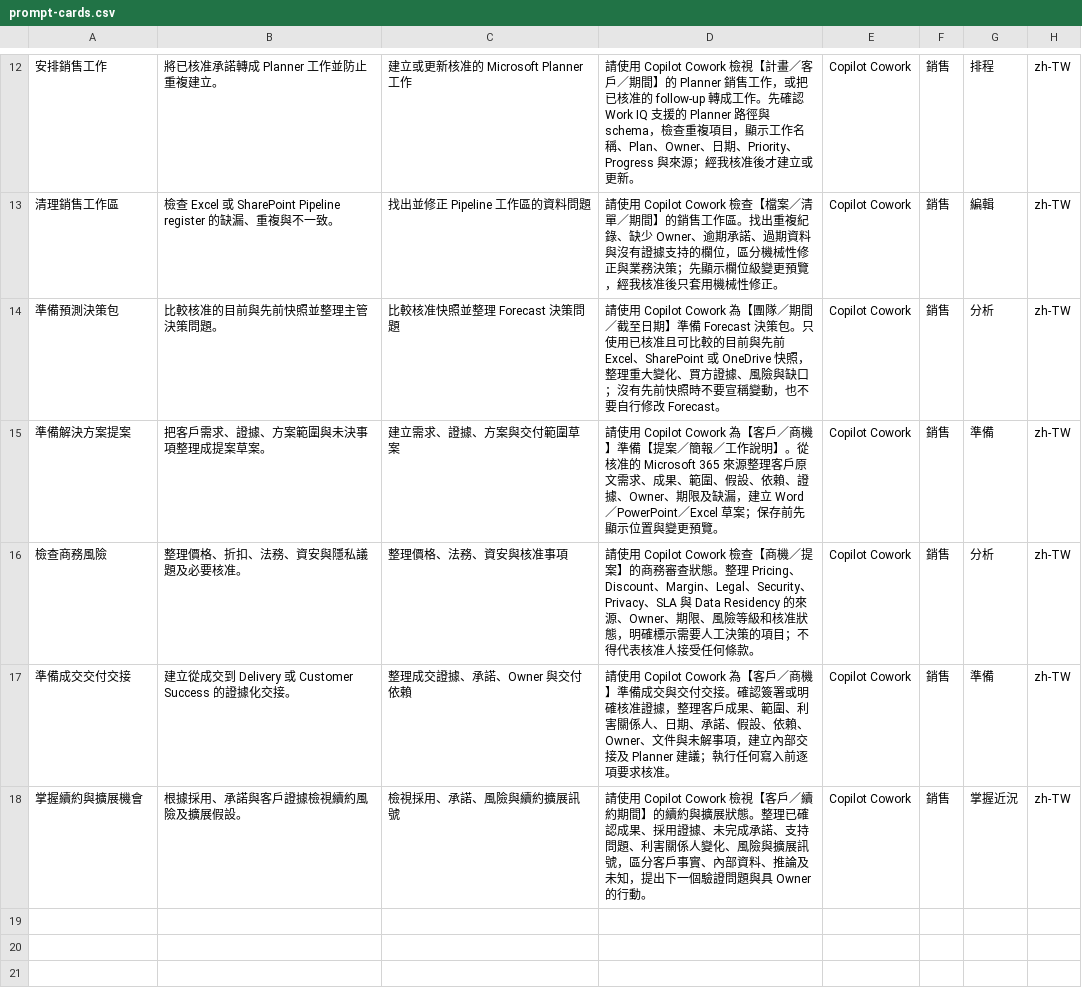
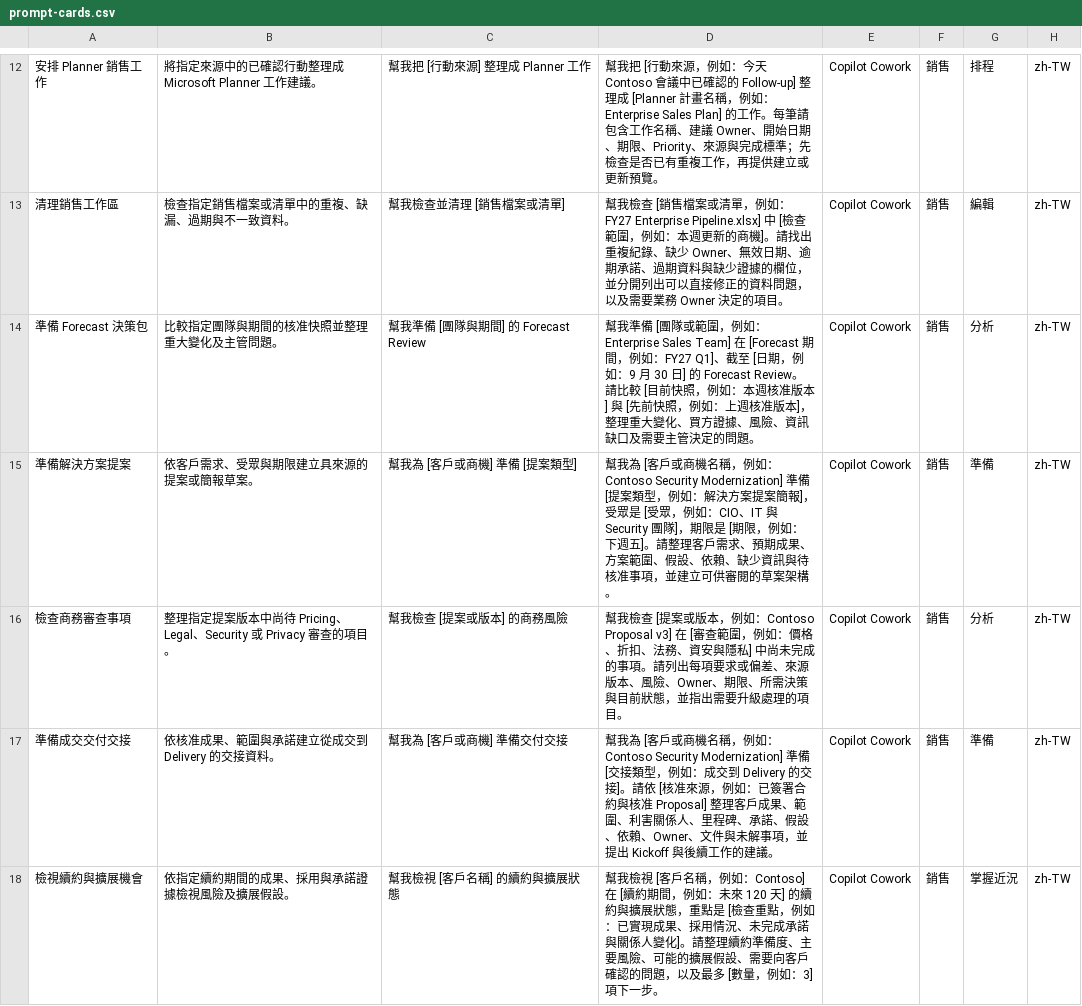
Before and after one commit to lwokeray/cowork-plugins, a CSV file: sales-cowork/prompts/prompt-cards.csv, drawn as a sheet; only a part is shown, gaps mark what is left out; the diff covers the shown part only; the diff names each change by its address in the sheet, - before the commit and + after, or states it on an @@ line.

Commit message:
Make Sales prompt cards user-editable

```diff
--- a/sales-cowork/prompts/prompt-cards.csv
+++ b/sales-cowork/prompts/prompt-cards.csv
-A12: 安排銷售工作
+A12: 安排 Planner 銷售工作
-B12: 將已核准承諾轉成 Planner 工作並防止重複建立。
+B12: 將指定來源中的已確認行動整理成 Microsoft Planner 工作建議。
-C12: 建立或更新核准的 Microsoft Planner 工作
+C12: 幫我把 [行動來源] 整理成 Planner 工作
-D12: 請使用 Copilot Cowork 檢視【計畫／客戶／期間】的 Planner 銷售工作，或把已核准的 follow-up 轉成工作。先確認 Work IQ 支援的 Planner 路徑與 schema，檢查重複項目，顯示工作名稱、Plan、Owner、日期、Priority、Progress 與來源；經我核准後才建立或更新。
+D12: 幫我把 [行動來源，例如：今天 Contoso 會議中已確認的 Follow-up] 整理成 [Planner 計畫名稱，例如：Enterprise Sales Plan] 的工作。每筆請包含工作名稱、建議 Owner、開始日期、期限、Priority、來源與完成標準；先檢查是否已有重複工作，再提供建立或更新預覽。
-B13: 檢查 Excel 或 SharePoint Pipeline register 的缺漏、重複與不一致。
+B13: 檢查指定銷售檔案或清單中的重複、缺漏、過期與不一致資料。
-C13: 找出並修正 Pipeline 工作區的資料問題
+C13: 幫我檢查並清理 [銷售檔案或清單]
-D13: 請使用 Copilot Cowork 檢查【檔案／清單／期間】的銷售工作區。找出重複紀錄、缺少 Owner、逾期承諾、過期資料與沒有證據支持的欄位，區分機械性修正與業務決策；先顯示欄位級變更預覽，經我核准後只套用機械性修正。
+D13: 幫我檢查 [銷售檔案或清單，例如：FY27 Enterprise Pipeline.xlsx] 中 [檢查範圍，例如：本週更新的商機]。請找出重複紀錄、缺少 Owner、無效日期、逾期承諾、過期資料與缺少證據的欄位，並分開列出可以直接修正的資料問題，以及需要業務 Owner 決定的項目。
-A14: 準備預測決策包
+A14: 準備 Forecast 決策包
-B14: 比較核准的目前與先前快照並整理主管決策問題。
+B14: 比較指定團隊與期間的核准快照並整理重大變化及主管問題。
-C14: 比較核准快照並整理 Forecast 決策問題
+C14: 幫我準備 [團隊與期間] 的 Forecast Review
-D14: 請使用 Copilot Cowork 為【團隊／期間／截至日期】準備 Forecast 決策包。只使用已核准且可比較的目前與先前 Excel、SharePoint 或 OneDrive 快照，整理重大變化、買方證據、風險與缺口；沒有先前快照時不要宣稱變動，也不要自行修改 Forecast。
+D14: 幫我準備 [團隊或範圍，例如：Enterprise Sales Team] 在 [Forecast 期間，例如：FY27 Q1]、截至 [日期，例如：9 月 30 日] 的 Forecast Review。請比較 [目前快照，例如：本週核准版本] 與 [先前快照，例如：上週核准版本]，整理重大變化、買方證據、風險、資訊缺口及需要主管決定的問題。
-B15: 把客戶需求、證據、方案範圍與未決事項整理成提案草案。
+B15: 依客戶需求、受眾與期限建立具來源的提案或簡報草案。
-C15: 建立需求、證據、方案與交付範圍草案
+C15: 幫我為 [客戶或商機] 準備 [提案類型]
-D15: 請使用 Copilot Cowork 為【客戶／商機】準備【提案／簡報／工作說明】。從核准的 Microsoft 365 來源整理客戶原文需求、成果、範圍、假設、依賴、證據、Owner、期限及缺漏，建立 Word／PowerPoint／Excel 草案；保存前先顯示位置與變更預覽。
+D15: 幫我為 [客戶或商機名稱，例如：Contoso Security Modernization] 準備 [提案類型，例如：解決方案提案簡報]，受眾是 [受眾，例如：CIO、IT 與 Security 團隊]，期限是 [期限，例如：下週五]。請整理客戶需求、預期成果、方案範圍、假設、依賴、缺少資訊與待核准事項，並建立可供審閱的草案架構。
-A16: 檢查商務風險
+A16: 檢查商務審查事項
-B16: 整理價格、折扣、法務、資安與隱私議題及必要核准。
+B16: 整理指定提案版本中尚待 Pricing、Legal、Security 或 Privacy 審查的項目。
-C16: 整理價格、法務、資安與核准事項
+C16: 幫我檢查 [提案或版本] 的商務風險
-D16: 請使用 Copilot Cowork 檢查【商機／提案】的商務審查狀態。整理 Pricing、Discount、Margin、Legal、Security、Privacy、SLA 與 Data Residency 的來源、Owner、期限、風險等級和核准狀態，明確標示需要人工決策的項目；不得代表核准人接受任何條款。
+D16: 幫我檢查 [提案或版本，例如：Contoso Proposal v3] 在 [審查範圍，例如：價格、折扣、法務、資安與隱私] 中尚未完成的事項。請列出每項要求或偏差、來源版本、風險、Owner、期限、所需決策與目前狀態，並指出需要升級處理的項目。
-B17: 建立從成交到 Delivery 或 Customer Success 的證據化交接。
+B17: 依核准成果、範圍與承諾建立從成交到 Delivery 的交接資料。
-C17: 整理成交證據、承諾、Owner 與交付依賴
+C17: 幫我為 [客戶或商機] 準備交付交接
-D17: 請使用 Copilot Cowork 為【客戶／商機】準備成交與交付交接。確認簽署或明確核准證據，整理客戶成果、範圍、利害關係人、日期、承諾、假設、依賴、Owner、文件與未解事項，建立內部交接及 Planner 建議；執行任何寫入前逐項要求核准。
+D17: 幫我為 [客戶或商機名稱，例如：Contoso Security Modernization] 準備 [交接類型，例如：成交到 Delivery 的交接]。請依 [核准來源，例如：已簽署合約與核准 Proposal] 整理客戶成果、範圍、利害關係人、里程碑、承諾、假設、依賴、Owner、文件與未解事項，並提出 Kickoff 與後續工作的建議。
-A18: 掌握續約與擴展機會
+A18: 檢視續約與擴展機會
-B18: 根據採用、承諾與客戶證據檢視續約風險及擴展假設。
+B18: 依指定續約期間的成果、採用與承諾證據檢視風險及擴展假設。
-C18: 檢視採用、承諾、風險與續約擴展訊號
+C18: 幫我檢視 [客戶名稱] 的續約與擴展狀態
-D18: 請使用 Copilot Cowork 檢視【客戶／續約期間】的續約與擴展狀態。整理已確認成果、採用證據、未完成承諾、支持問題、利害關係人變化、風險與擴展訊號，區分客戶事實、內部資料、推論及未知，提出下一個驗證問題與具 Owner 的行動。
+D18: 幫我檢視 [客戶名稱，例如：Contoso] 在 [續約期間，例如：未來 120 天] 的續約與擴展狀態，重點是 [檢查重點，例如：已實現成果、採用情況、未完成承諾與關係人變化]。請整理續約準備度、主要風險、可能的擴展假設、需要向客戶確認的問題，以及最多 [數量，例如：3] 項下一步。
```
Also changed, not shown: 32 edited cells elsewhere in this file, 3 other files.
